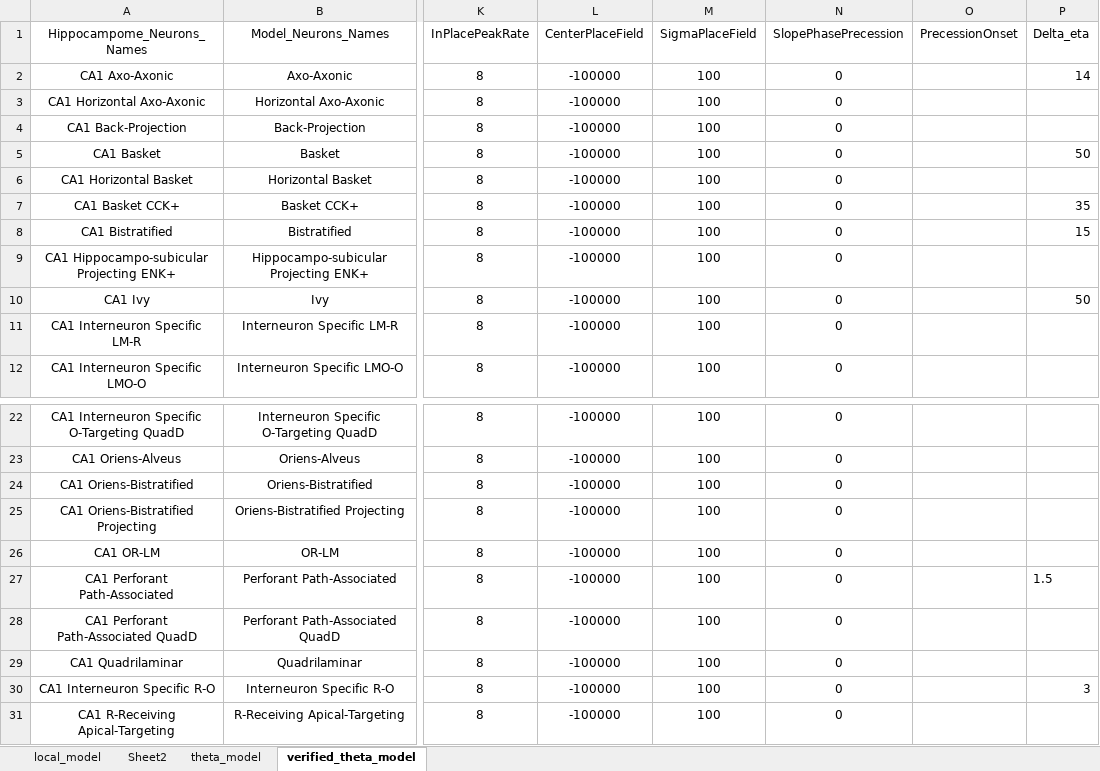
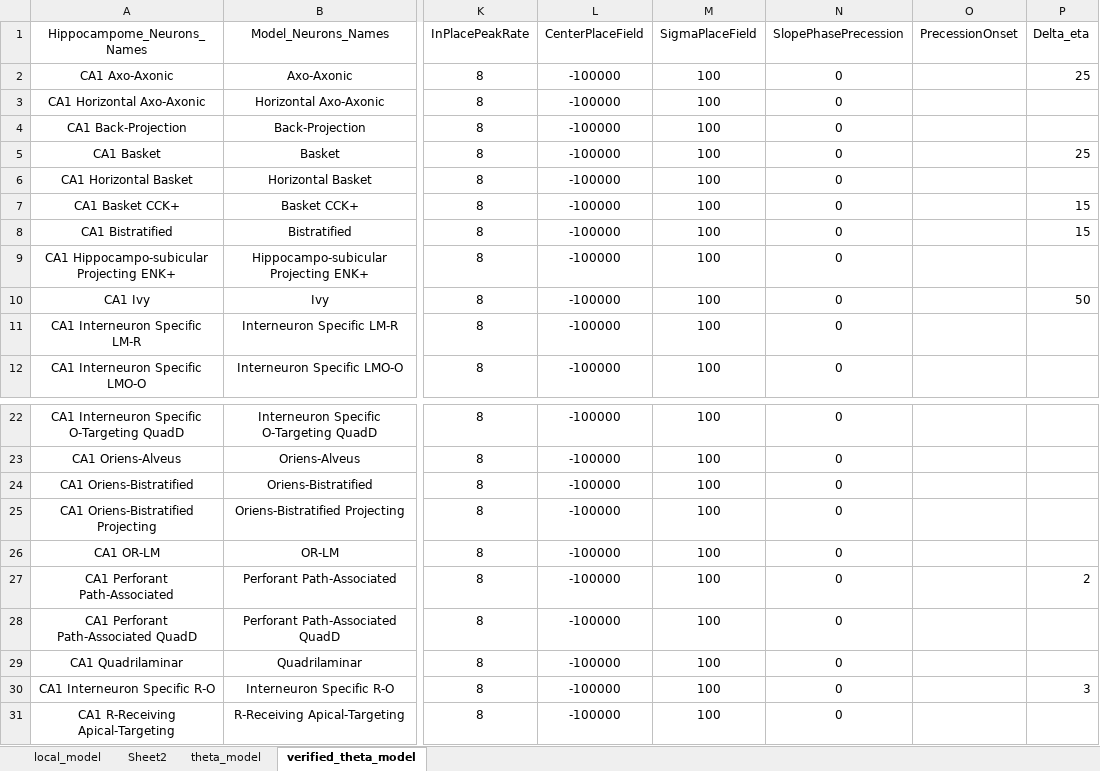
Before and after one commit to ivanmysin/Deep_CA1, an Excel workbook: parameters/neurons_parameters.xlsx, sheet verified_theta_model, drawn as a sheet; only a part is shown, gaps mark what is left out; values as stored, in another font and other column widths than the file's, no borders; the diff names each change by its address in the sheet, - before the commit and + after, or states it on an @@ line.

Commit message:
Work on stable work of the model

```diff
--- a/parameters/neurons_parameters.xlsx (sheet verified_theta_model)
+++ b/parameters/neurons_parameters.xlsx (sheet verified_theta_model)
-P2 (Delta_eta): 14
+P2 (Delta_eta): 25
-P5 (Delta_eta): 50
+P5 (Delta_eta): 25
-P7 (Delta_eta): 35
+P7 (Delta_eta): 15
-P27 (Delta_eta): 1.5
+P27 (Delta_eta): 2
```
Also changed, not shown: 2 other files.
